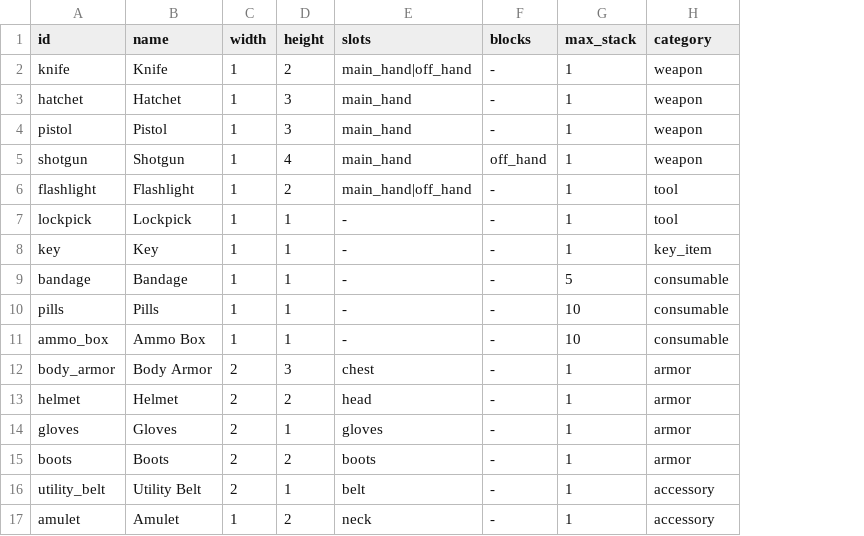
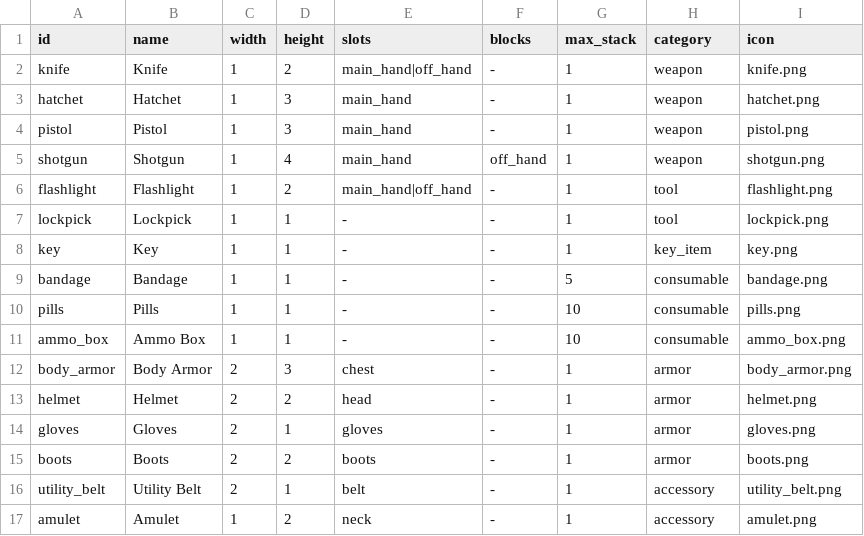
Before and after one commit to mikecarey134/GameCore, a CSV file: gamecorev0.1.1/gamecorev0.1.1/inventory/data/items.csv, drawn as a sheet; the diff names each change by its address in the sheet, - before the commit and + after, or states it on an @@ line.

Commit message:
Let item and slot data name icons and paper-doll positions, and ship credited item icons from game-icons.net.

```diff
--- a/gamecorev0.1.1/gamecorev0.1.1/inventory/data/items.csv
+++ b/gamecorev0.1.1/gamecorev0.1.1/inventory/data/items.csv
+column I (icon), rows 2-17: knife.png | hatchet.png | pistol.png | shotgun.png | flashlight.png | lockpick.png | key.png | bandage.png | pills.png | ammo_box.png | body_armor.png | helmet.png | gloves.png | boots.png | utility_belt.png | amulet.png
```
Also changed, not shown: 23 other files.
